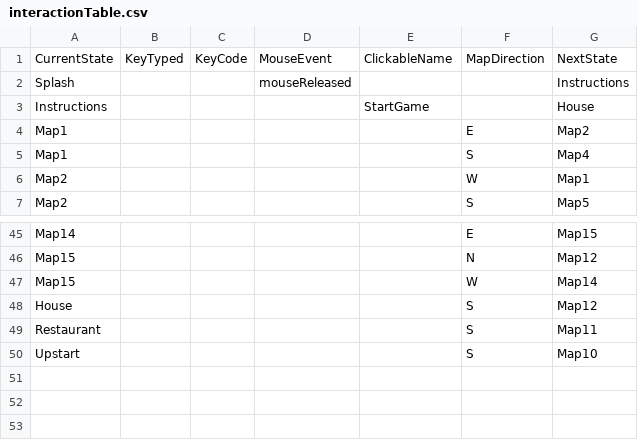
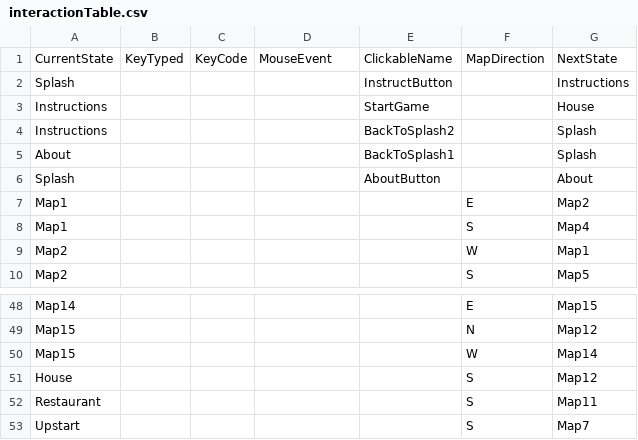
Before and after one commit to majcenean/Streetlamp, a CSV file: data/interactionTable.csv, drawn as a sheet; only a part is shown, gaps mark what is left out.

```diff
--- a/data/interactionTable.csv
+++ b/data/interactionTable.csv
@@ -1,4 +1,7 @@
 CurrentState,KeyTyped,KeyCode,MouseEvent,ClickableName,MapDirection,NextState
-Splash,,,mouseReleased,,,Instructions
+Splash,,,,InstructButton,,Instructions
 Instructions,,,,StartGame,,House
+Instructions,,,,BackToSplash2,,Splash
+About,,,,BackToSplash1,,Splash
+Splash,,,,AboutButton,,About
 Map1,,,,,E,Map2
@@ -49,2 +52,2 @@ House,,,,,S,Map12
 Restaurant,,,,,S,Map11
-Upstart,,,,,S,Map10
+Upstart,,,,,S,Map7
```
Also changed, not shown: data/adventureStates.csv, data/cl/map12.csv, 17 other files.
